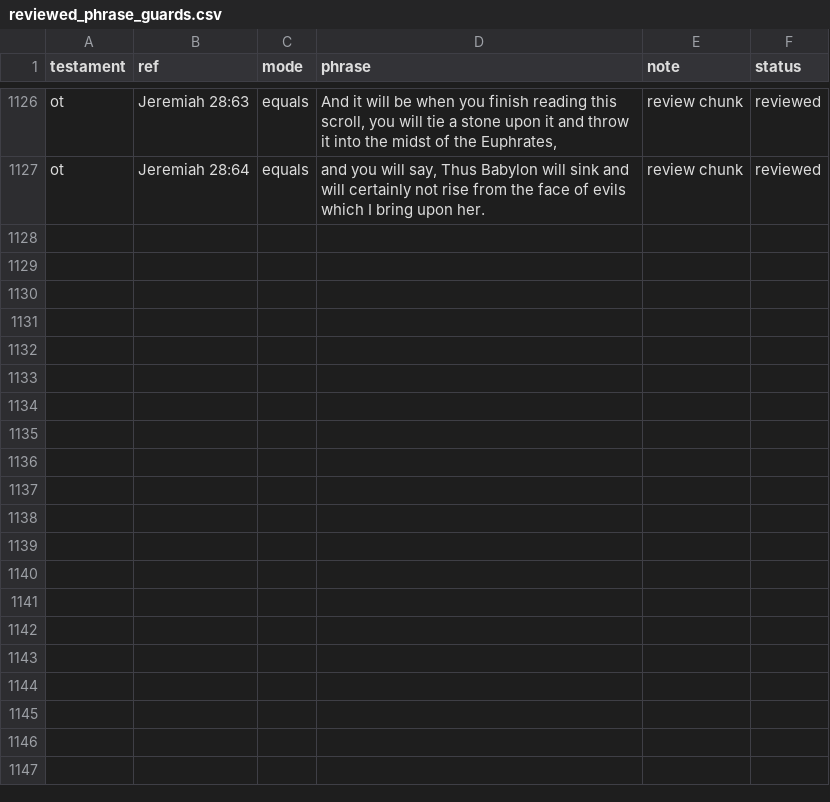
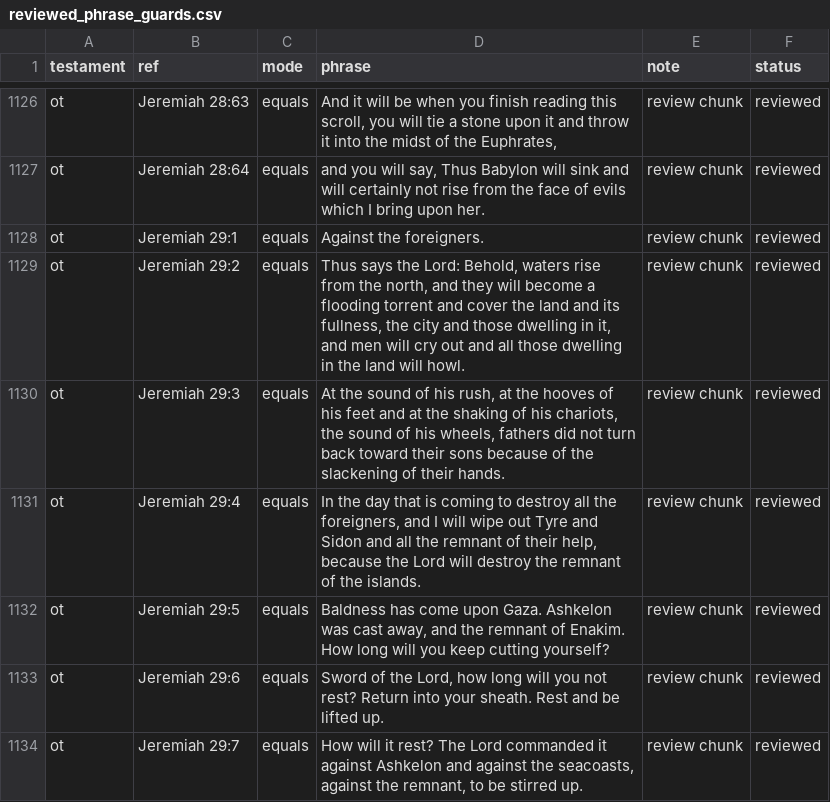
Before and after one commit to Biblejustin/LXX_Bible_Project, a CSV file: data/research/reviewed_phrase_guards.csv, drawn as a sheet; only a part is shown, gaps mark what is left out; the diff names each change by its address in the sheet, - before the commit and + after, or states it on an @@ line.

Commit message:
Review Jeremiah 29 coastal oracle

```diff
--- a/data/research/reviewed_phrase_guards.csv
+++ b/data/research/reviewed_phrase_guards.csv
+row 1128: ot | Jeremiah 29:1 | equals | Against the foreigners. | review chunk | reviewed
+row 1129: ot | Jeremiah 29:2 | equals | Thus says the Lord: Behold, waters rise from the north, and they will become a flooding torrent and cover the land and its fullness, the city and those dwelling in it, and men will cry out and all those dwelling in the land will howl. | review chunk | reviewed
+row 1130: ot | Jeremiah 29:3 | equals | At the sound of his rush, at the hooves of his feet and at the shaking of his chariots, the sound of his wheels, fathers did not turn back toward their sons because of the slackening of their hands. | review chunk | reviewed
+row 1131: ot | Jeremiah 29:4 | equals | In the day that is coming to destroy all the foreigners, and I will wipe out Tyre and Sidon and all the remnant of their help, because the Lord will destroy the remnant of the islands. | review chunk | reviewed
+row 1132: ot | Jeremiah 29:5 | equals | Baldness has come upon Gaza. Ashkelon was cast away, and the remnant of Enakim. How long will you keep cutting yourself? | review chunk | reviewed
+row 1133: ot | Jeremiah 29:6 | equals | Sword of the Lord, how long will you not rest? Return into your sheath. Rest and be lifted up. | review chunk | reviewed
+row 1134: ot | Jeremiah 29:7 | equals | How will it rest? The Lord commanded it against Ashkelon and against the seacoasts, against the remnant, to be stirred up. | review chunk | reviewed
```
Also changed, not shown: 4 other files.
